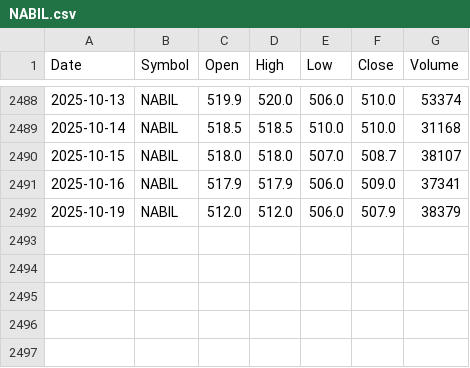
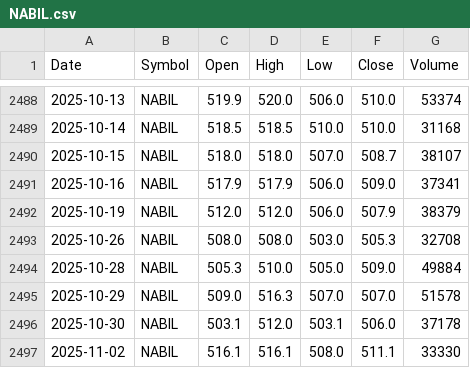
Before and after one commit to janakniraula/stock-market-prediction, a CSV file: data/NABIL.csv, drawn as a sheet; only a part is shown, gaps mark what is left out.

```diff
--- a/data/NABIL.csv
+++ b/data/NABIL.csv
@@ -2492 +2492,6 @@ Date,Symbol,Open,High,Low,Close,Volume
 2025-10-19,NABIL,512.0,512.0,506.0,507.9,38379
+2025-10-26,NABIL,508.0,508.0,503.0,505.3,32708
+2025-10-28,NABIL,505.3,510.0,505.0,509.0,49884
+2025-10-29,NABIL,509.0,516.3,507.0,507.0,51578
+2025-10-30,NABIL,503.1,512.0,503.1,506.0,37178
+2025-11-02,NABIL,516.1,516.1,508.0,511.1,33330
```
Also changed, not shown: data/GMLI.csv, data/GVL.csv, 14 other files.
